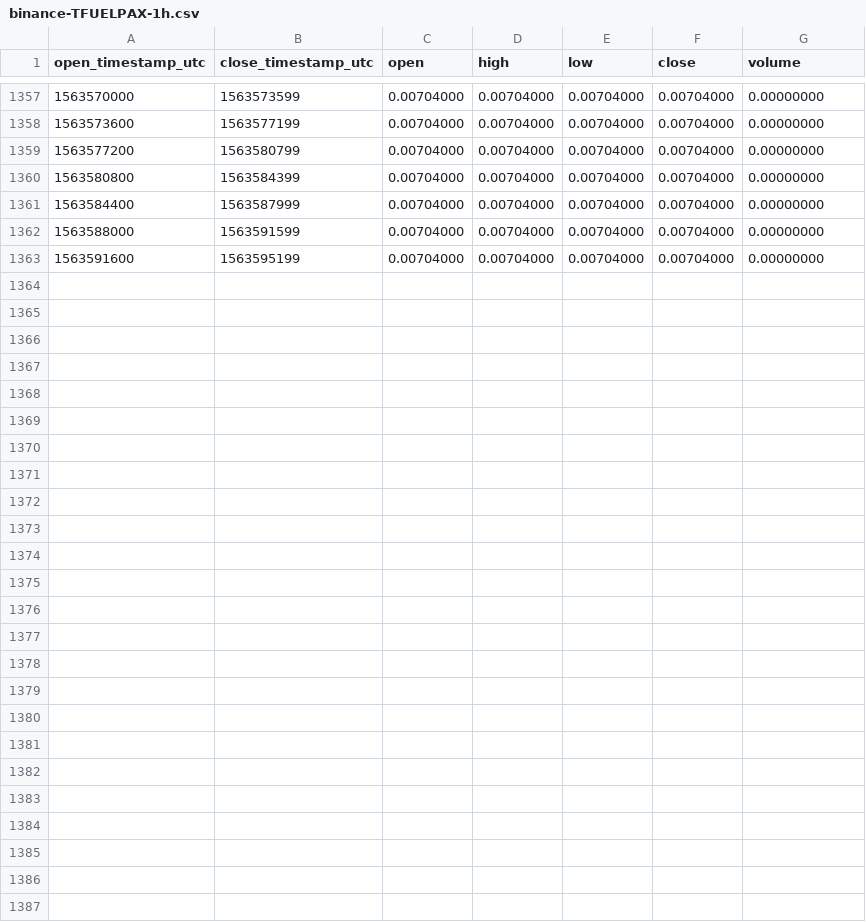
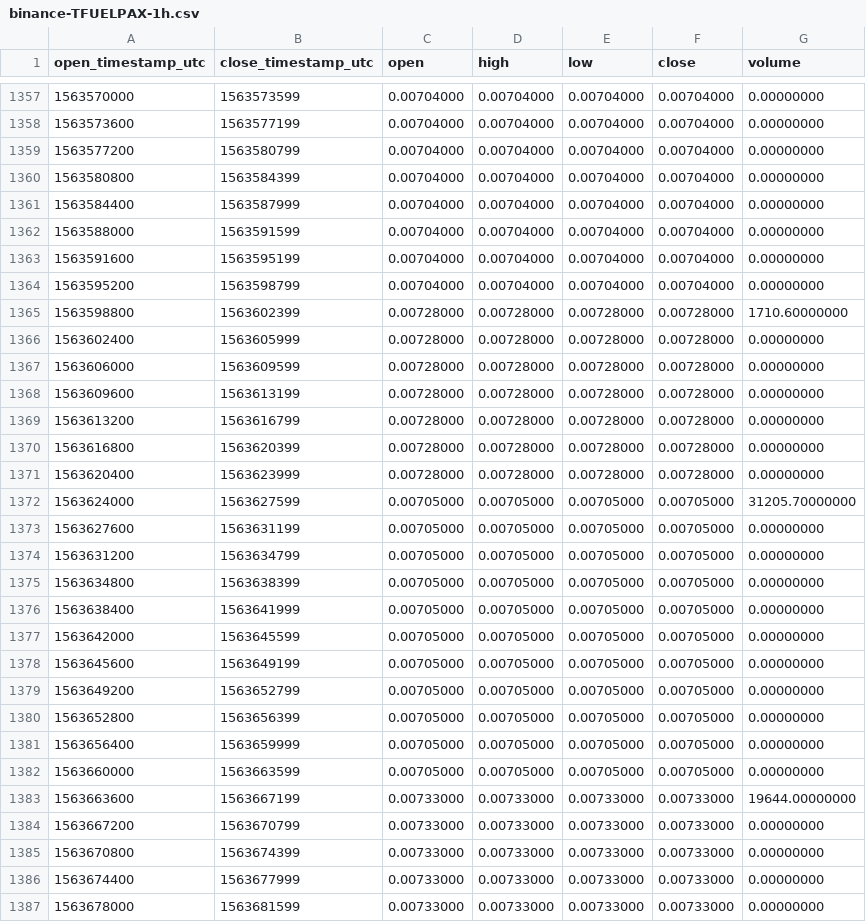
Before and after one commit to cryptobigbro/binance-TFUELPAX, a CSV file: binance-TFUELPAX-1h.csv, drawn as a sheet; only a part is shown, gaps mark what is left out; the diff names each change by its address in the sheet, - before the commit and + after, or states it on an @@ line.

Commit message:
Update OHLCV data.

```diff
--- a/binance-TFUELPAX-1h.csv
+++ b/binance-TFUELPAX-1h.csv
+row 1364: 1563595200 | 1563598799 | 0.00704000 | 0.00704000 | 0.00704000 | 0.00704000 | 0.00000000
+row 1365: 1563598800 | 1563602399 | 0.00728000 | 0.00728000 | 0.00728000 | 0.00728000 | 1710.60000000
+row 1366: 1563602400 | 1563605999 | 0.00728000 | 0.00728000 | 0.00728000 | 0.00728000 | 0.00000000
+row 1367: 1563606000 | 1563609599 | 0.00728000 | 0.00728000 | 0.00728000 | 0.00728000 | 0.00000000
+row 1368: 1563609600 | 1563613199 | 0.00728000 | 0.00728000 | 0.00728000 | 0.00728000 | 0.00000000
+row 1369: 1563613200 | 1563616799 | 0.00728000 | 0.00728000 | 0.00728000 | 0.00728000 | 0.00000000
+row 1370: 1563616800 | 1563620399 | 0.00728000 | 0.00728000 | 0.00728000 | 0.00728000 | 0.00000000
+row 1371: 1563620400 | 1563623999 | 0.00728000 | 0.00728000 | 0.00728000 | 0.00728000 | 0.00000000
+row 1372: 1563624000 | 1563627599 | 0.00705000 | 0.00705000 | 0.00705000 | 0.00705000 | 31205.70000000
+row 1373: 1563627600 | 1563631199 | 0.00705000 | 0.00705000 | 0.00705000 | 0.00705000 | 0.00000000
+row 1374: 1563631200 | 1563634799 | 0.00705000 | 0.00705000 | 0.00705000 | 0.00705000 | 0.00000000
+row 1375: 1563634800 | 1563638399 | 0.00705000 | 0.00705000 | 0.00705000 | 0.00705000 | 0.00000000
+row 1376: 1563638400 | 1563641999 | 0.00705000 | 0.00705000 | 0.00705000 | 0.00705000 | 0.00000000
+row 1377: 1563642000 | 1563645599 | 0.00705000 | 0.00705000 | 0.00705000 | 0.00705000 | 0.00000000
+row 1378: 1563645600 | 1563649199 | 0.00705000 | 0.00705000 | 0.00705000 | 0.00705000 | 0.00000000
+row 1379: 1563649200 | 1563652799 | 0.00705000 | 0.00705000 | 0.00705000 | 0.00705000 | 0.00000000
+row 1380: 1563652800 | 1563656399 | 0.00705000 | 0.00705000 | 0.00705000 | 0.00705000 | 0.00000000
+row 1381: 1563656400 | 1563659999 | 0.00705000 | 0.00705000 | 0.00705000 | 0.00705000 | 0.00000000
+row 1382: 1563660000 | 1563663599 | 0.00705000 | 0.00705000 | 0.00705000 | 0.00705000 | 0.00000000
+row 1383: 1563663600 | 1563667199 | 0.00733000 | 0.00733000 | 0.00733000 | 0.00733000 | 19644.00000000
+row 1384: 1563667200 | 1563670799 | 0.00733000 | 0.00733000 | 0.00733000 | 0.00733000 | 0.00000000
+row 1385: 1563670800 | 1563674399 | 0.00733000 | 0.00733000 | 0.00733000 | 0.00733000 | 0.00000000
+row 1386: 1563674400 | 1563677999 | 0.00733000 | 0.00733000 | 0.00733000 | 0.00733000 | 0.00000000
+row 1387: 1563678000 | 1563681599 | 0.00733000 | 0.00733000 | 0.00733000 | 0.00733000 | 0.00000000
```
Also changed, not shown: binance-TFUELPAX-1d.csv.
